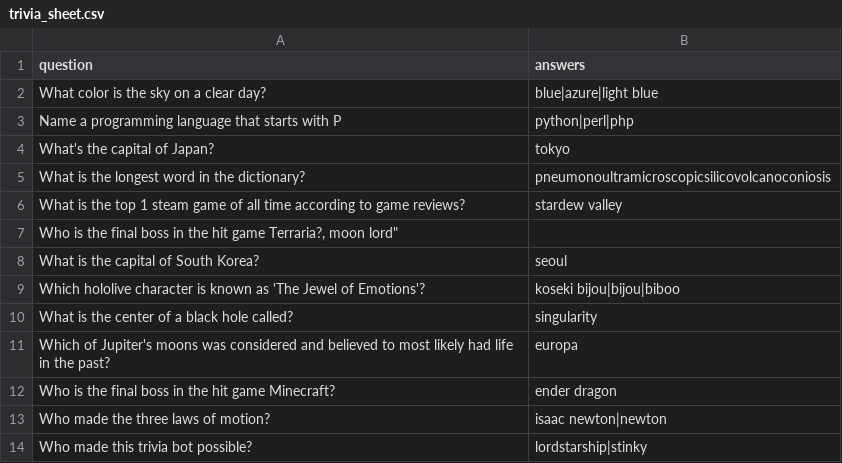
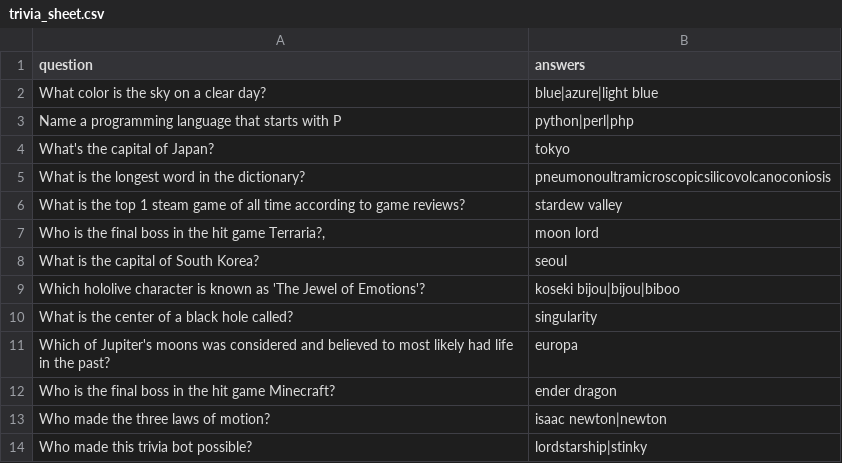
Before and after one commit to LordStarship/b1jou, a CSV file: trivia_sheet.csv, drawn as a sheet; only a part is shown; removed rows and columns are numbered as before the commit, all else as after; the diff names each change by its address in the sheet, - before the commit and + after, or states it on an @@ line.

```diff
--- a/trivia_sheet.csv
+++ b/trivia_sheet.csv
-row 7: Who is the final boss in the hit game Terraria?, moon lord"
+row 7: Who is the final boss in the hit game Terraria?, | moon lord
```
Also changed, not shown: 1 other file.
